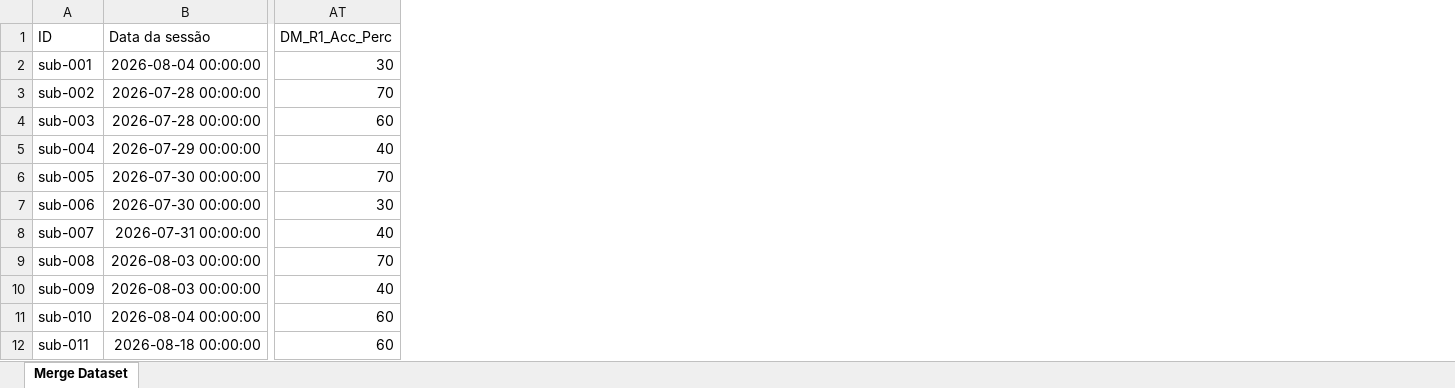
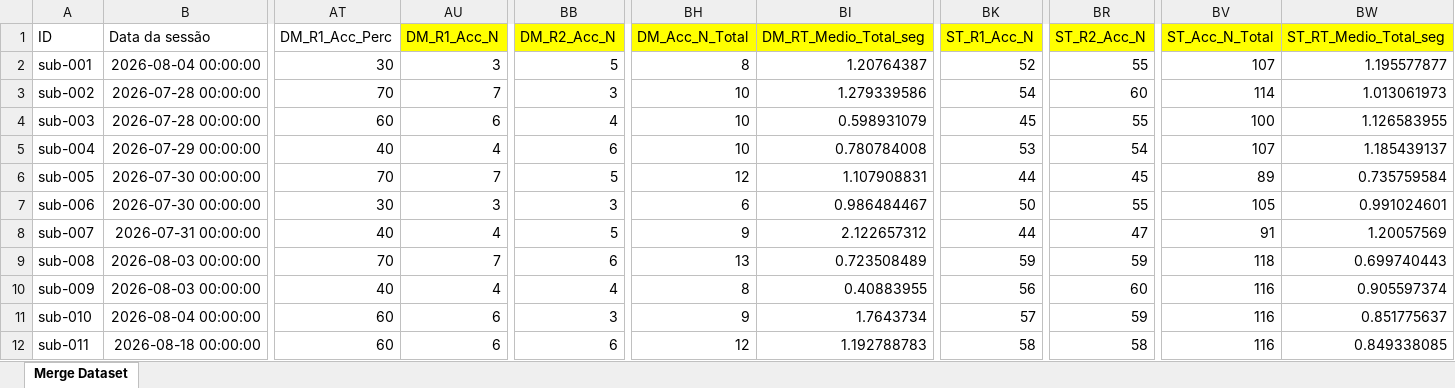
Before and after one commit to brunodireito/NIRS-UC-UMAD, an Excel workbook: data_subjects/Merge_Dataset_Study_2.xlsx, sheet Merge Dataset, drawn as a sheet; only a part is shown, gaps mark what is left out; values as stored, in another font and other column widths than the file's, no borders; the diff names each change by its address in the sheet, - before the commit and + after, or states it on an @@ line.

Commit message:
Merge das duas runs
Analise por Runs e por N Total

```diff
--- a/data_subjects/Merge_Dataset_Study_2.xlsx (sheet Merge Dataset)
+++ b/data_subjects/Merge_Dataset_Study_2.xlsx (sheet Merge Dataset)
+column AU (DM_R1_Acc_N), rows 2-12: 3 | 7 | 6 | 4 | 7 | 3 | 4 | 7 | 4 | 6 | 6
+column BB (DM_R2_Acc_N), rows 2-12: 5 | 3 | 4 | 6 | 5 | 3 | 5 | 6 | 4 | 3 | 6
+column BH (DM_Acc_N_Total), rows 2-12: 8 | 10 | 10 | 10 | 12 | 6 | 9 | 13 | 8 | 9 | 12
+column BI (DM_RT_Medio_Total_seg), rows 2-12: 1.20764387 | 1.279339586 | 0.598931079 | 0.780784008 | 1.107908831 | 0.986484467 | 2.122657312 | 0.723508489 | 0.40883955 | 1.7643734 | 1.192788783
+column BK (ST_R1_Acc_N), rows 2-12: 52 | 54 | 45 | 53 | 44 | 50 | 44 | 59 | 56 | 57 | 58
+column BR (ST_R2_Acc_N), rows 2-12: 55 | 60 | 55 | 54 | 45 | 55 | 47 | 59 | 60 | 59 | 58
+column BV (ST_Acc_N_Total), rows 2-12: 107 | 114 | 100 | 107 | 89 | 105 | 91 | 118 | 116 | 116 | 116
+column BW (ST_RT_Medio_Total_seg), rows 2-12: 1.195577877 | 1.013061973 | 1.126583955 | 1.185439137 | 0.735759584 | 0.991024601 | 1.20057569 | 0.699740443 | 0.905597374 | 0.851775637 | 0.849338085
```
Also changed, not shown: 44 other files.
